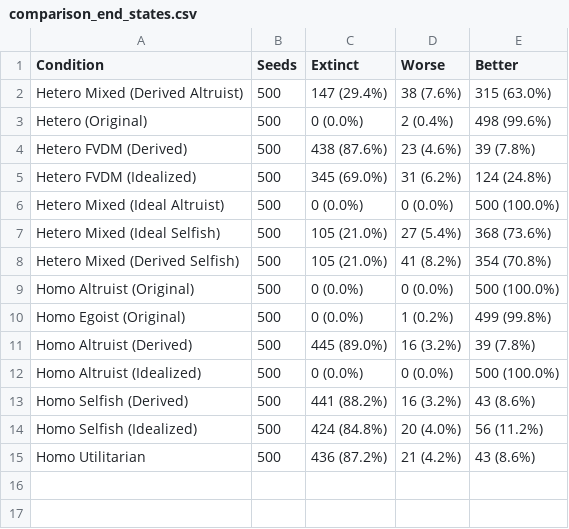
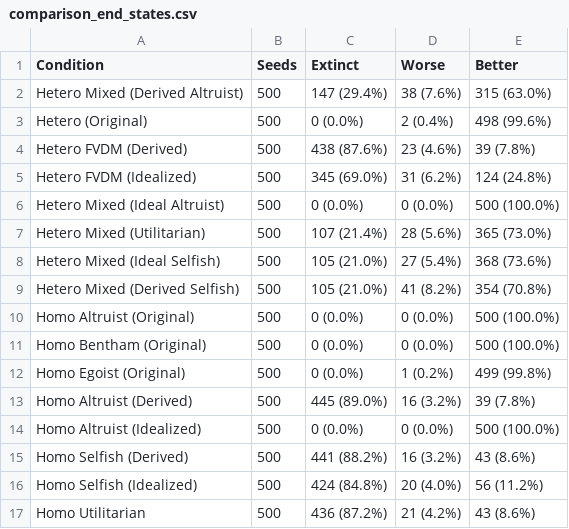
Before and after one commit to JomarMonreal/fvdm-sugarscape, a CSV file: results/visualizations/tables/comparison_end_states.csv, drawn as a sheet; the diff names each change by its address in the sheet, - before the commit and + after, or states it on an @@ line.

```diff
--- a/results/visualizations/tables/comparison_end_states.csv
+++ b/results/visualizations/tables/comparison_end_states.csv
+row 7: Hetero Mixed (Utilitarian) | 500 | 107 (21.4%) | 28 (5.6%) | 365 (73.0%)
+row 11: Homo Bentham (Original) | 500 | 0 (0.0%) | 0 (0.0%) | 500 (100.0%)
```
Also changed, not shown: results/visualizations/tables/comparison_behavioral.csv, results/visualizations/tables/comparison_health.csv, 42 other files.
